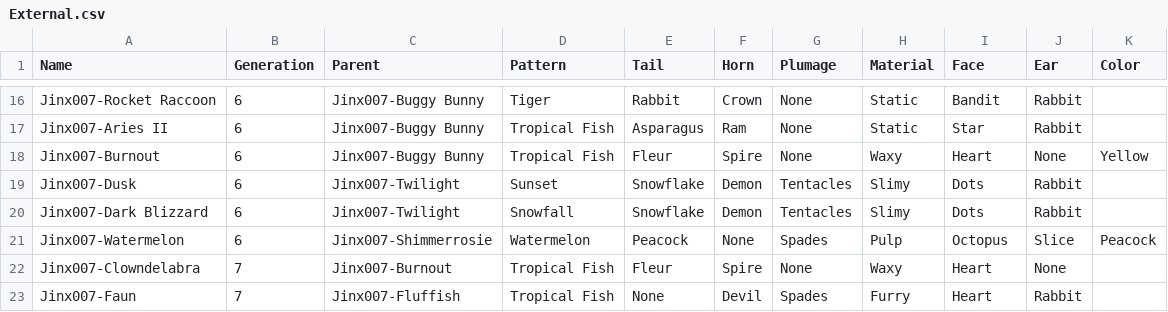
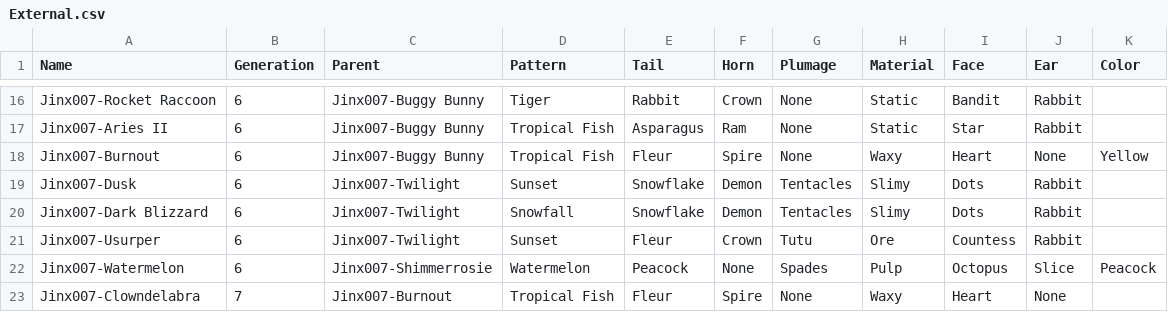
Before and after one commit to g1ddy/PeridotArchetypeFinder, a CSV file: assets/External.csv, drawn as a sheet; only a part is shown, gaps mark what is left out; the shorter side is filled out with more unchanged rows; the diff names each change by its address in the sheet, - before the commit and + after, or states it on an @@ line.

```diff
--- a/assets/External.csv
+++ b/assets/External.csv
+row 21: Jinx007-Usurper | 6 | Jinx007-Twilight | Sunset | Fleur | Crown | Tutu | Ore | Countess | Rabbit
```
Also changed, not shown: 1 other file.
